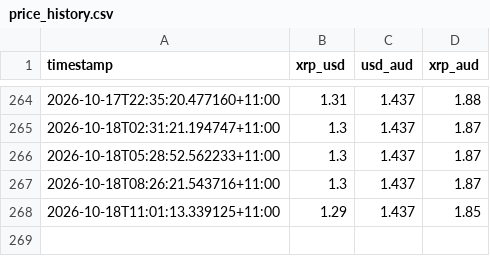
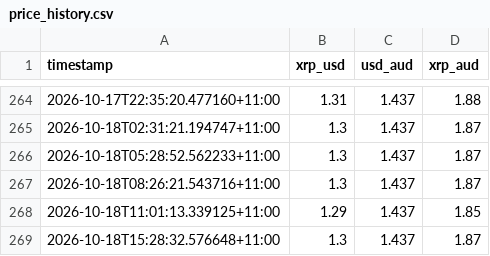
Before and after one commit to Lighterchu/xrp-bot, a CSV file: data/price_history.csv, drawn as a sheet; only a part is shown, gaps mark what is left out; the diff names each change by its address in the sheet, - before the commit and + after, or states it on an @@ line.

Commit message:
Update XRP price history

```diff
--- a/data/price_history.csv
+++ b/data/price_history.csv
+row 269: 2026-10-18T15:28:32.576648+11:00 | 1.3 | 1.437 | 1.87
```
